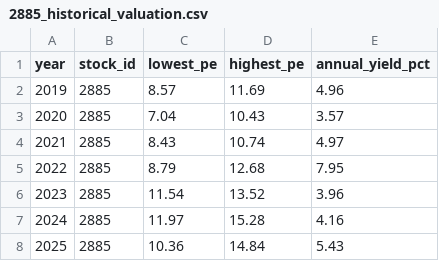
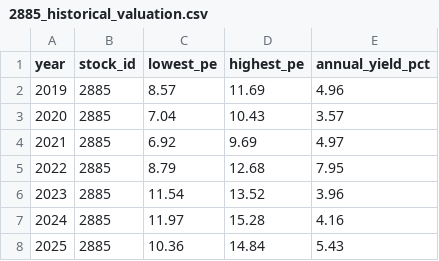
Before and after one commit to zhe-yuan23/stock, a CSV file: data/manual_data/2885/2885_historical_valuation.csv, drawn as a sheet.

Commit message:
Update data/manual_data/2885/2885_historical_valuation.csv

```diff
--- a/data/manual_data/2885/2885_historical_valuation.csv
+++ b/data/manual_data/2885/2885_historical_valuation.csv
@@ -3,3 +3,3 @@
 2020,2885,7.04,10.43,3.57
-2021,2885,8.43,10.74,4.97
+2021,2885,6.92,9.69,4.97
 2022,2885,8.79,12.68,7.95
```
